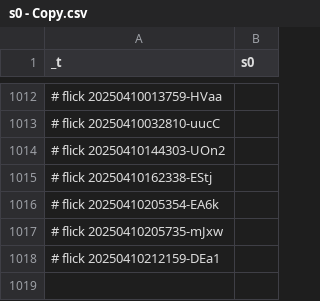
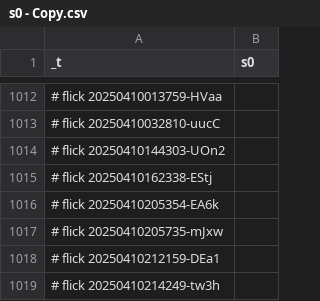
Before and after one commit to abikesa/hologram, a CSV file: kitabo/ensi/nis/App/assets/csv/s0 - Copy.csv, drawn as a sheet; only a part is shown, gaps mark what is left out.

Commit message:
kitabo/ensi/nis/App/assets/csv/s0 - Copy.csv

```diff
--- a/kitabo/ensi/nis/App/assets/csv/s0 - Copy.csv
+++ b/kitabo/ensi/nis/App/assets/csv/s0 - Copy.csv
@@ -1018 +1018,2 @@ _t,s0
 # flick 20250410212159-DEa1
+# flick 20250410214249-tw3h
```
